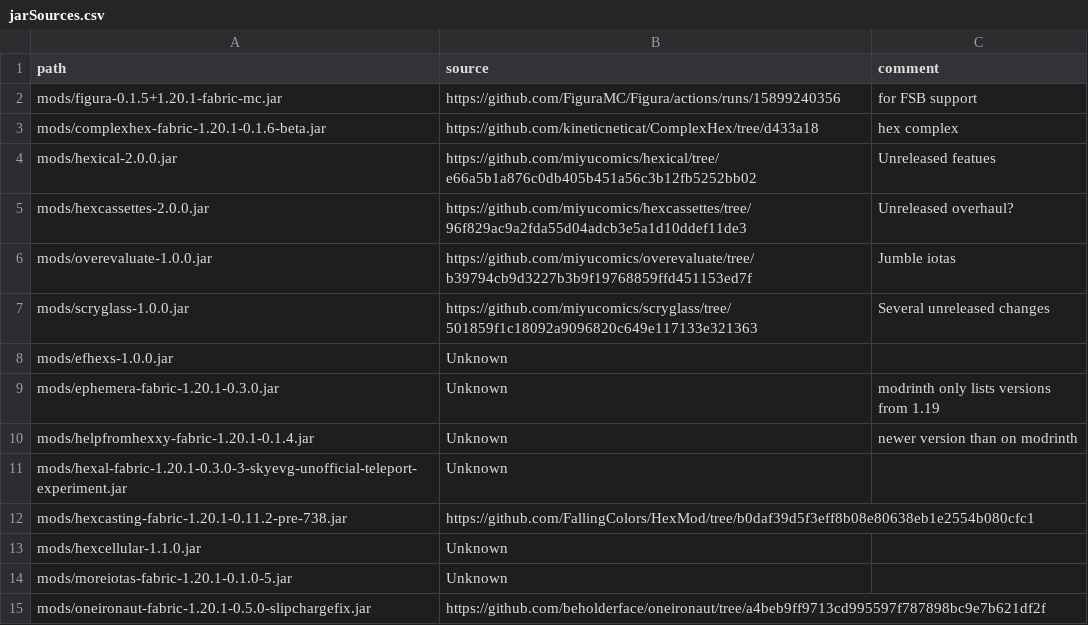
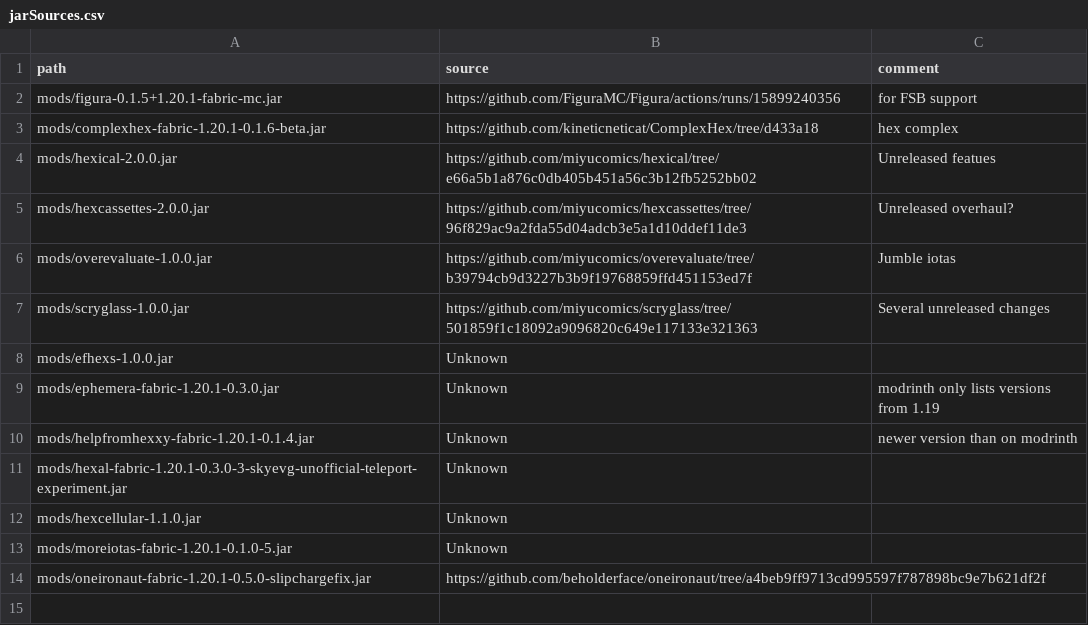
Before and after one commit to abilliontrillionstars/hexxy4, a CSV file: jarSources.csv, drawn as a sheet; the diff names each change by its address in the sheet, - before the commit and + after, or states it on an @@ line.

Commit message:
update hexcasting - Fix issues related to invalid/overlapping patterns (#938)

```diff
--- a/jarSources.csv
+++ b/jarSources.csv
-row 12: mods/hexcasting-fabric-1.20.1-0.11.2-pre-738.jar | https://github.com/FallingColors/HexMod/tree/b0daf39d5f3eff8b08e80638eb1e2554b080cfc1
```
Also changed, not shown: 2 other files.
